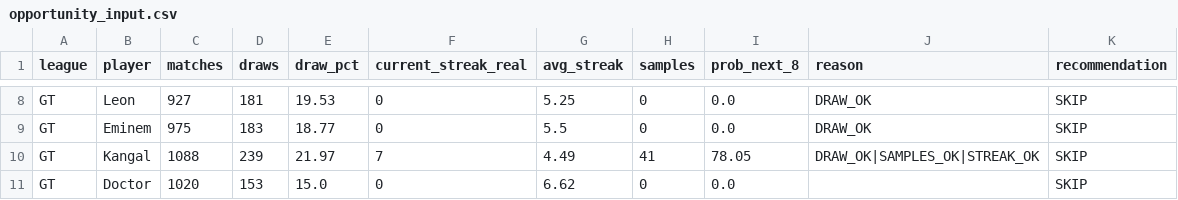
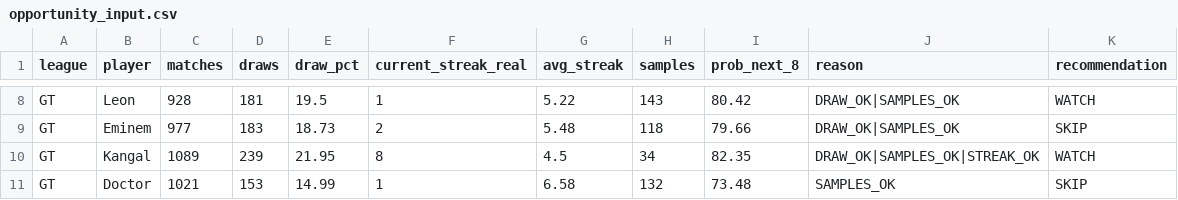
Before and after one commit to dgonzalez13/esports-tracker-full, a CSV file: opportunity_input.csv, drawn as a sheet; only a part is shown, gaps mark what is left out; the diff covers the shown part only; the diff names each change by its address in the sheet, - before the commit and + after, or states it on an @@ line.

```diff
--- a/opportunity_input.csv
+++ b/opportunity_input.csv
-C8 (matches): 927
+C8 (matches): 928
-E8 (draw_pct): 19.53
+E8 (draw_pct): 19.5
-F8 (current_streak_real): 0
+F8 (current_streak_real): 1
-G8 (avg_streak): 5.25
+G8 (avg_streak): 5.22
-H8 (samples): 0
+H8 (samples): 143
-I8 (prob_next_8): 0.0
+I8 (prob_next_8): 80.42
-J8:J9 (reason): DRAW_OK
+J8:J9 (reason): DRAW_OK|SAMPLES_OK
-K8 (recommendation): SKIP
+K8 (recommendation): WATCH
-C9 (matches): 975
+C9 (matches): 977
-E9 (draw_pct): 18.77
+E9 (draw_pct): 18.73
-F9 (current_streak_real): 0
+F9 (current_streak_real): 2
-G9 (avg_streak): 5.5
+G9 (avg_streak): 5.48
-H9 (samples): 0
+H9 (samples): 118
-I9 (prob_next_8): 0.0
+I9 (prob_next_8): 79.66
-C10 (matches): 1088
+C10 (matches): 1089
-E10 (draw_pct): 21.97
+E10 (draw_pct): 21.95
-F10 (current_streak_real): 7
+F10 (current_streak_real): 8
-G10 (avg_streak): 4.49
+G10 (avg_streak): 4.5
-H10 (samples): 41
+H10 (samples): 34
-I10 (prob_next_8): 78.05
+I10 (prob_next_8): 82.35
-K10 (recommendation): SKIP
+K10 (recommendation): WATCH
-C11 (matches): 1020
+C11 (matches): 1021
-E11 (draw_pct): 15.0
+E11 (draw_pct): 14.99
-F11 (current_streak_real): 0
+F11 (current_streak_real): 1
-G11 (avg_streak): 6.62
+G11 (avg_streak): 6.58
-H11 (samples): 0
+H11 (samples): 132
-I11 (prob_next_8): 0.0
+I11 (prob_next_8): 73.48
-J11 (reason): (empty)
+J11 (reason): SAMPLES_OK
```
Also changed, not shown: 89 edited cells elsewhere in this file, 3 other files.
